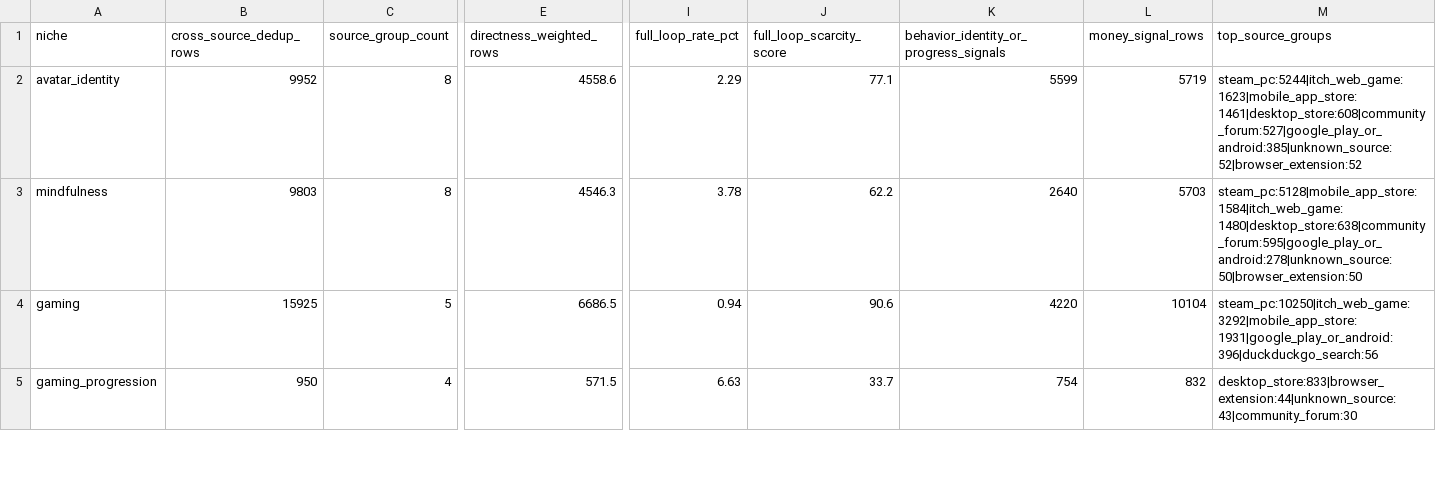
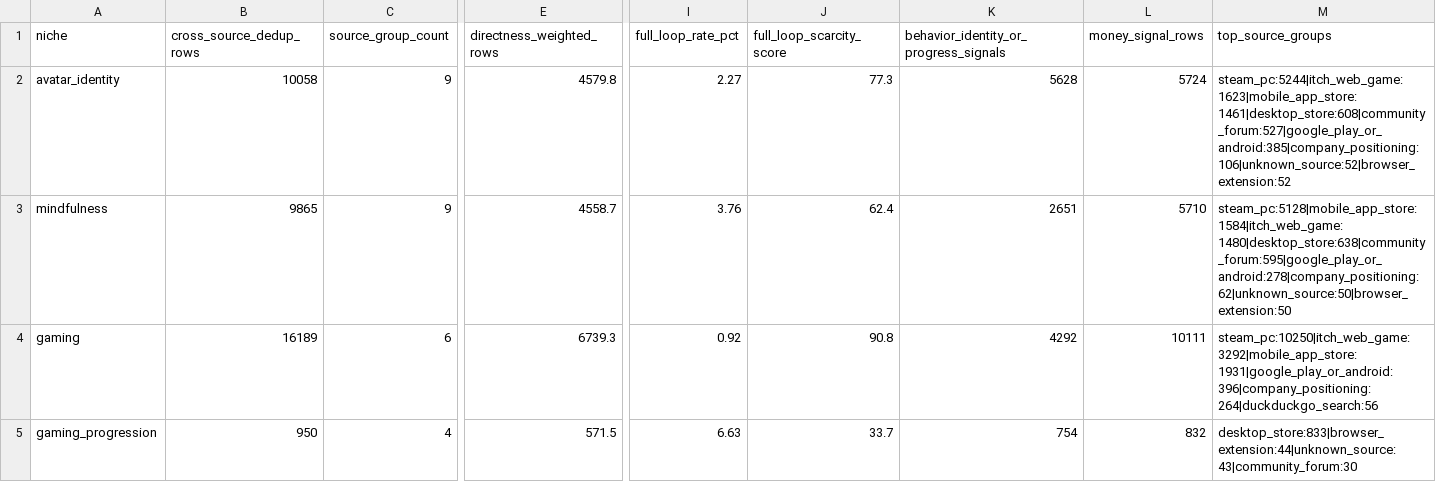
Before and after one commit to kirbudilov01/alina-research, a CSV file: data_processed/cross_source_market_saturation_matrix.csv, drawn as a sheet; only a part is shown, gaps mark what is left out; the diff covers the shown part only; the diff names each change by its address in the sheet, - before the commit and + after, or states it on an @@ line.

```diff
--- a/data_processed/cross_source_market_saturation_matrix.csv
+++ b/data_processed/cross_source_market_saturation_matrix.csv
-B2 (cross_source_dedup_rows): 9952
+B2 (cross_source_dedup_rows): 10058
-C2:C3 (source_group_count): 8
+C2:C3 (source_group_count): 9
-E2 (directness_weighted_rows): 4558.6
+E2 (directness_weighted_rows): 4579.8
-I2 (full_loop_rate_pct): 2.29
+I2 (full_loop_rate_pct): 2.27
-J2 (full_loop_scarcity_score): 77.1
+J2 (full_loop_scarcity_score): 77.3
-K2: 5599
+K2: 5628
-L2 (money_signal_rows): 5719
+L2 (money_signal_rows): 5724
-M2 (top_source_groups): steam_pc:5244|itch_web_game:1623|mobile_app_store:1461|desktop_store:608|community_forum:527|google_play_or_android:385|unknown_source:52|browser_extension:52
+M2 (top_source_groups): steam_pc:5244|itch_web_game:1623|mobile_app_store:1461|desktop_store:608|community_forum:527|google_play_or_android:385|company_positioning:106|unknown_source:52|browser_extension:52
-B3 (cross_source_dedup_rows): 9803
+B3 (cross_source_dedup_rows): 9865
-E3 (directness_weighted_rows): 4546.3
+E3 (directness_weighted_rows): 4558.7
-I3 (full_loop_rate_pct): 3.78
+I3 (full_loop_rate_pct): 3.76
-J3 (full_loop_scarcity_score): 62.2
+J3 (full_loop_scarcity_score): 62.4
-K3: 2640
+K3: 2651
-L3 (money_signal_rows): 5703
+L3 (money_signal_rows): 5710
-M3 (top_source_groups): steam_pc:5128|mobile_app_store:1584|itch_web_game:1480|desktop_store:638|community_forum:595|google_play_or_android:278|unknown_source:50|browser_extension:50
+M3 (top_source_groups): steam_pc:5128|mobile_app_store:1584|itch_web_game:1480|desktop_store:638|community_forum:595|google_play_or_android:278|company_positioning:62|unknown_source:50|browser_extension:50
-B4 (cross_source_dedup_rows): 15925
+B4 (cross_source_dedup_rows): 16189
-C4 (source_group_count): 5
+C4 (source_group_count): 6
-E4 (directness_weighted_rows): 6686.5
+E4 (directness_weighted_rows): 6739.3
-I4 (full_loop_rate_pct): 0.94
+I4 (full_loop_rate_pct): 0.92
-J4 (full_loop_scarcity_score): 90.6
+J4 (full_loop_scarcity_score): 90.8
-K4: 4220
+K4: 4292
-L4 (money_signal_rows): 10104
+L4 (money_signal_rows): 10111
-M4 (top_source_groups): steam_pc:10250|itch_web_game:3292|mobile_app_store:1931|google_play_or_android:396|duckduckgo_search:56
+M4 (top_source_groups): steam_pc:10250|itch_web_game:3292|mobile_app_store:1931|google_play_or_android:396|company_positioning:264|duckduckgo_search:56
```
Also changed, not shown: 24 edited cells elsewhere in this file, data_processed/cross_source_coverage_matrix.csv, data_processed/cross_source_universe_summary.csv, 56 other files.
